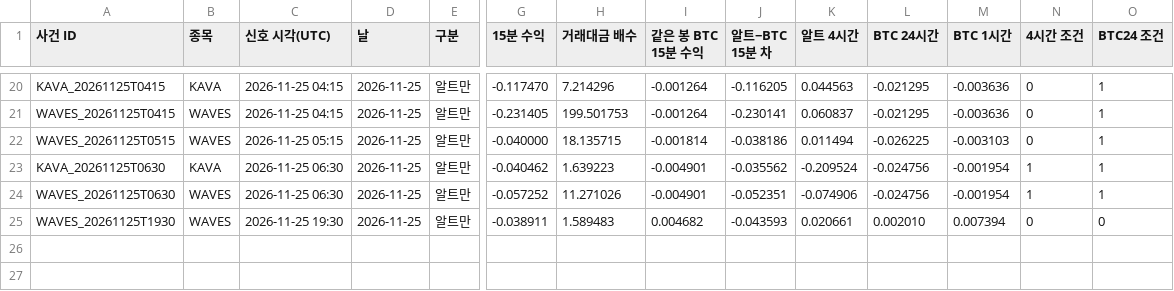
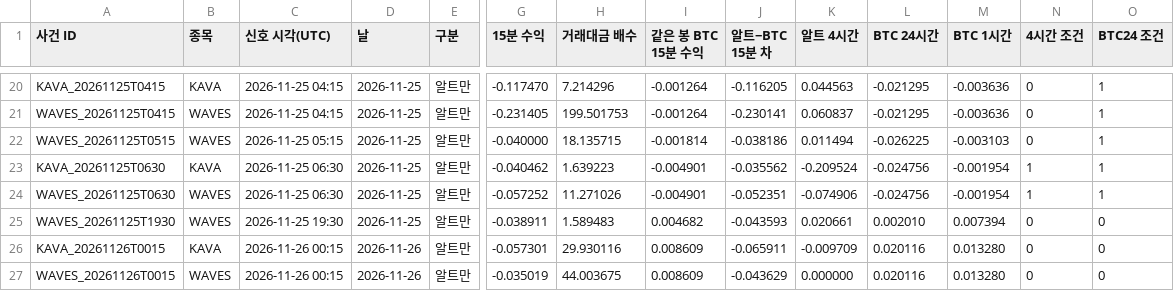
Before and after one commit to pressk2start/JJINJJINJJJIN-E-YA, a CSV file: scalp/research/forward/conditions.csv, drawn as a sheet; only a part is shown, gaps mark what is left out; rows hold the shown columns only; the diff names each change by its address in the sheet, - before the commit and + after, or states it on an @@ line.

Commit message:
forward-watch: 장부·현황 갱신 2026-11-27

```diff
--- a/scalp/research/forward/conditions.csv
+++ b/scalp/research/forward/conditions.csv
+row 26: KAVA_20261126T0015 | KAVA | 2026-11-26 00:15 | 2026-11-26 | 알트만 | -0.057301 | 29.930116 | 0.008609 | -0.065911 | -0.009709 | 0.020116 | 0.013280 | 0 | 0
+row 27: WAVES_20261126T0015 | WAVES | 2026-11-26 00:15 | 2026-11-26 | 알트만 | -0.035019 | 44.003675 | 0.008609 | -0.043629 | 0.000000 | 0.020116 | 0.013280 | 0 | 0
```
Also changed, not shown: 3 other files.
